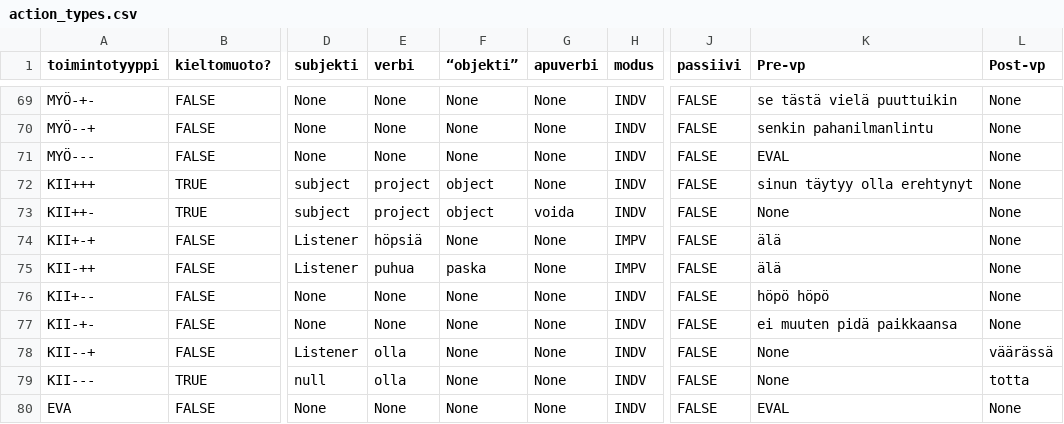
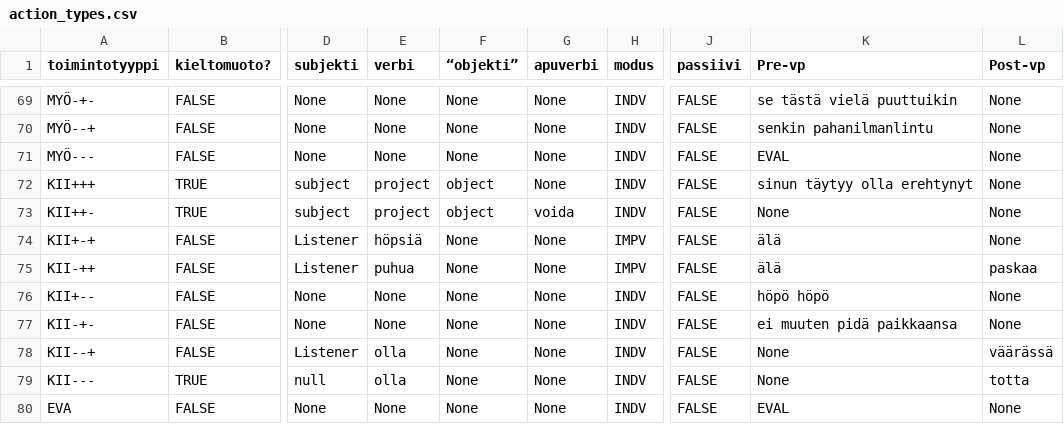
Before and after one commit to iorena/dramaturg.io, a CSV file: data/action_types.csv, drawn as a sheet; only a part is shown, gaps mark what is left out; the diff names each change by its address in the sheet, - before the commit and + after, or states it on an @@ line.

```diff
--- a/data/action_types.csv
+++ b/data/action_types.csv
-F75 (“objekti”): paska
+F75 (“objekti”): None
-L75 (Post-vp): None
+L75 (Post-vp): paskaa
```
Also changed, not shown: 4 other files.
